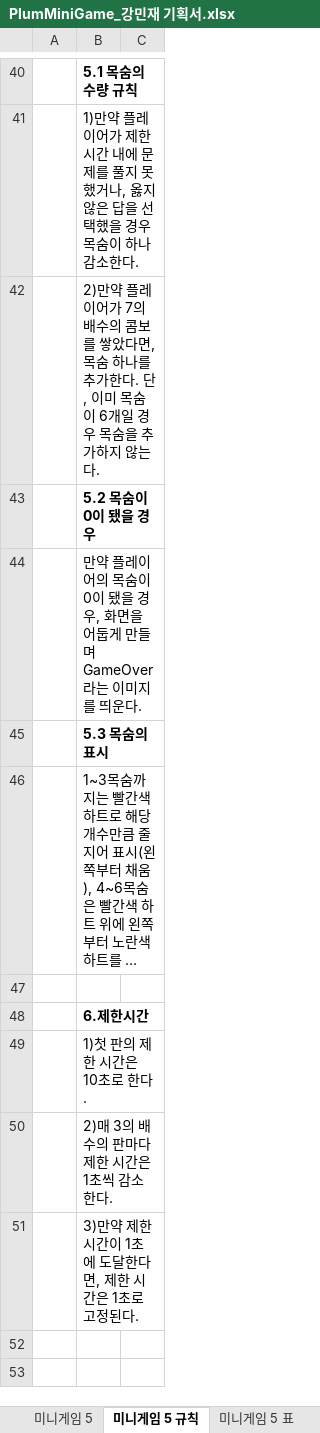
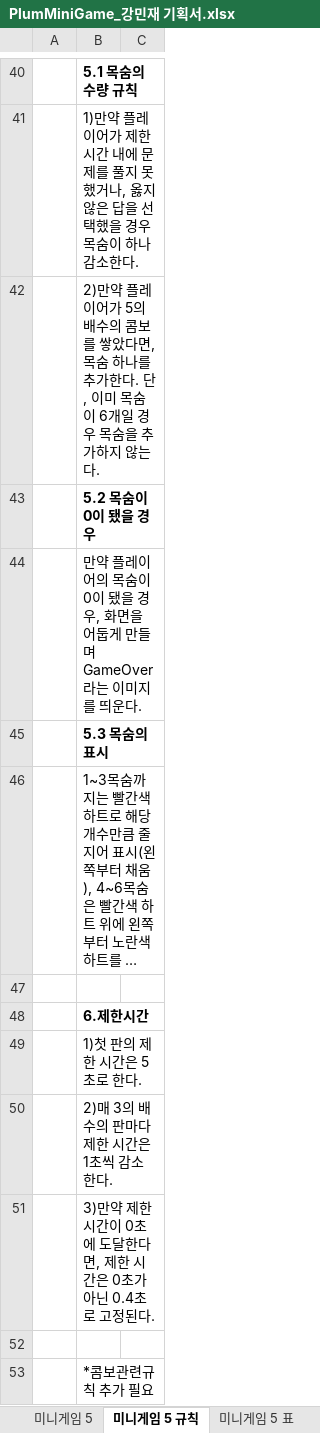
Before and after one commit to LewisCho7/PlumMiniGame, an Excel workbook: Design/PlumMiniGame_강민재 기획서.xlsx, sheet 미니게임 5 규칙, drawn as a sheet; only a part is shown, gaps mark what is left out; long unchanged cells end in …; values as stored, in another font and other column widths than the file's, no borders; the diff names each change by its address in the sheet, - before the commit and + after, or states it on an @@ line.

Commit message:
강민재 미니게임5 시간 조정, 콤보 시스템 수정

```diff
--- a/Design/PlumMiniGame_강민재 기획서.xlsx (sheet 미니게임 5 규칙)
+++ b/Design/PlumMiniGame_강민재 기획서.xlsx (sheet 미니게임 5 규칙)
-B42: …이어가 7의 배수…
+B42: …이어가 5의 배수…
-B49: 1)첫 판의 제한 시간은 10초로 한다.
+B49: 1)첫 판의 제한 시간은 5초로 한다.
-B51: 3)만약 제한 시간이 1초에 도달한다면, 제한 시간은 1초로 고정된다.
+B51: 3)만약 제한 시간이 0초에 도달한다면, 제한 시간은 0초가 아닌 0.4초로 고정된다.
+row 52: (empty)
+row 53:  | *콤보관련규칙 추가 필요
```
Also changed, not shown: sheet 미니게임 5 표, sheet 미니게임 5, sheet 미니게임 6 규칙, sheet 미니게임 6 표.
